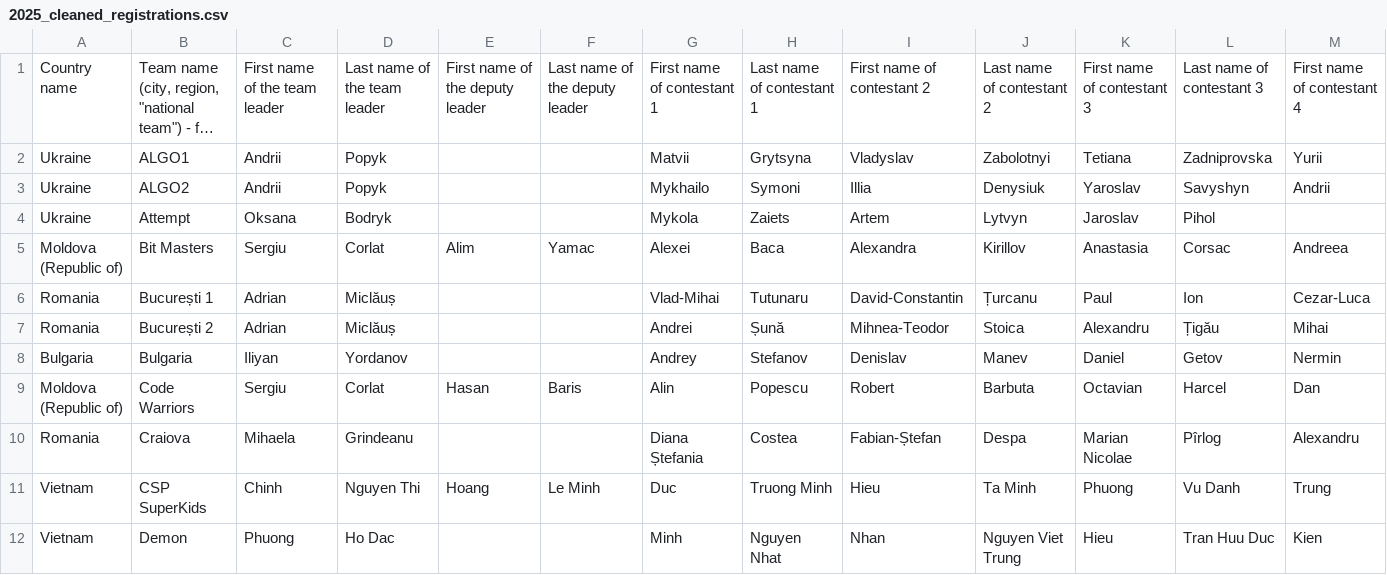
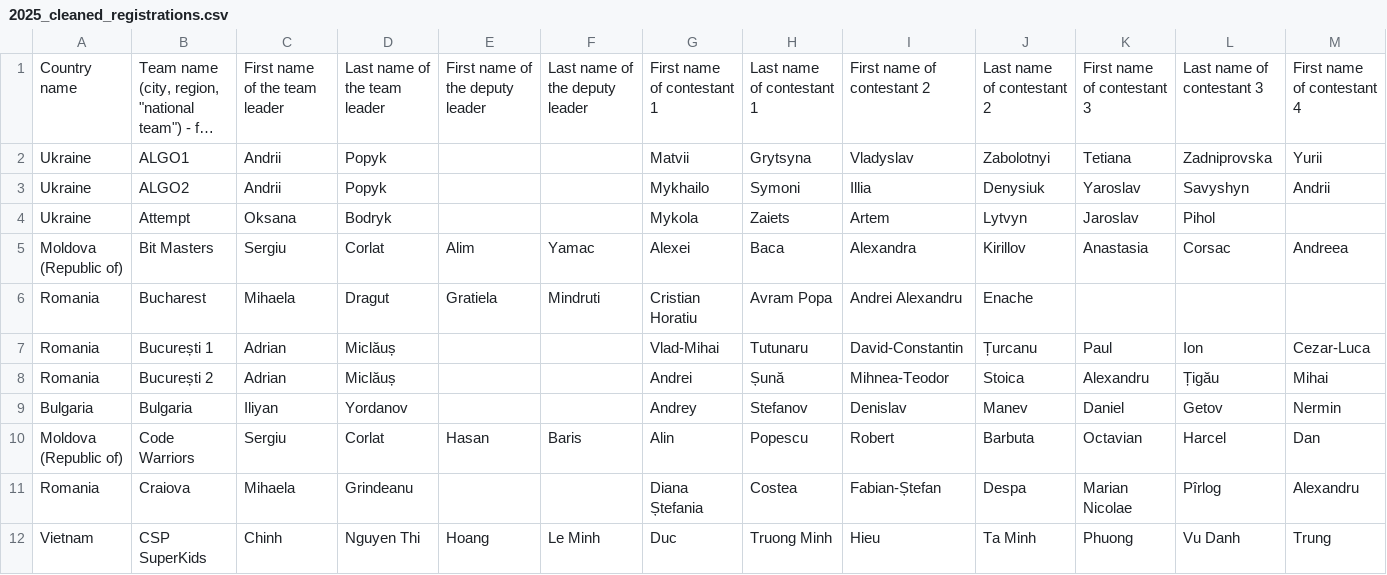
Before and after one commit to RaresAnghel08/rmi-website, a CSV file: rmi_2025/csv/2025_cleaned_registrations.csv, drawn as a sheet; only a part is shown; the shorter side is filled out with more unchanged rows; long unchanged cells end in …; rows hold the shown columns only; the diff names each change by its address in the sheet, - before the commit and + after, or states it on an @@ line.

```diff
--- a/rmi_2025/csv/2025_cleaned_registrations.csv
+++ b/rmi_2025/csv/2025_cleaned_registrations.csv
+row 6: Romania | Bucharest | Mihaela | Dragut | Gratiela | Mindruti | Cristian Horatiu | Avram Popa | Andrei Alexandru | Enache
```
Also changed, not shown: rmi_2025/csv/2025_merged_registrations.csv, rmi_2025/csv/2025_online_5.csv, 1 other file.
